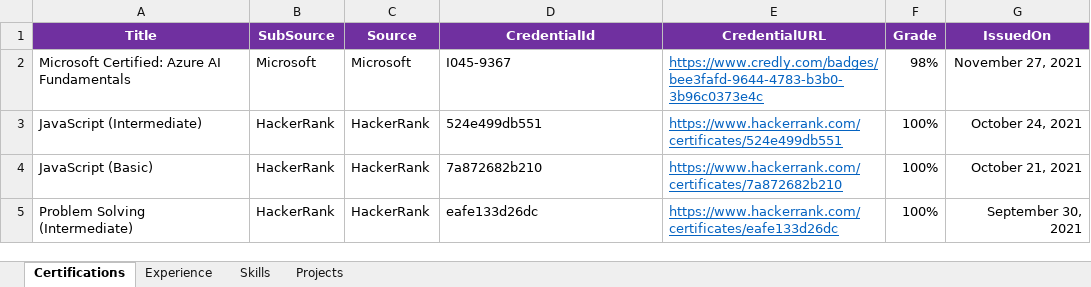
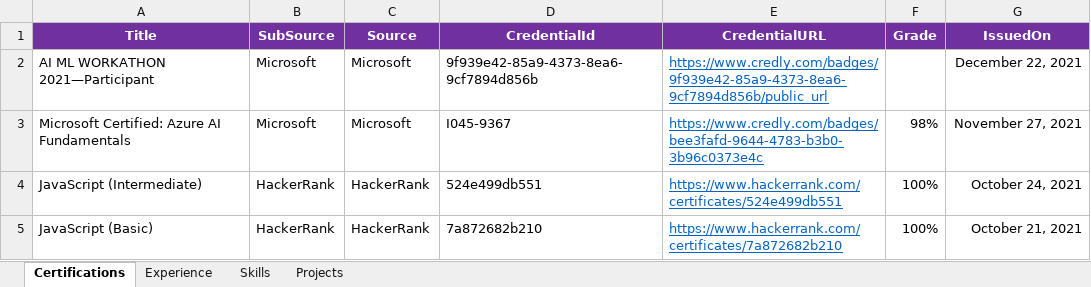
Before and after one commit to jjnanthakumar/jjnanthakumar.github.io, an Excel workbook: portfolios.xlsx, sheet Certifications, drawn as a sheet; only a part is shown; the shorter side is filled out with more unchanged rows; values as stored, in another font and other column widths than the file's, no borders; the diff names each change by its address in the sheet, - before the commit and + after, or states it on an @@ line.

Commit message:
Added Microsoft Hackathon Badge

```diff
--- a/portfolios.xlsx (sheet Certifications)
+++ b/portfolios.xlsx (sheet Certifications)
+row 2: AI ML WORKATHON 2021—Participant | Microsoft | Microsoft | 9f939e42-85a9-4373-8ea6-9cf7894d856b | https://www.credly.com/badges/9f939e42-85a9-4373-8ea6-9cf7894d856b/public_url |  | December 22, 2021
```
